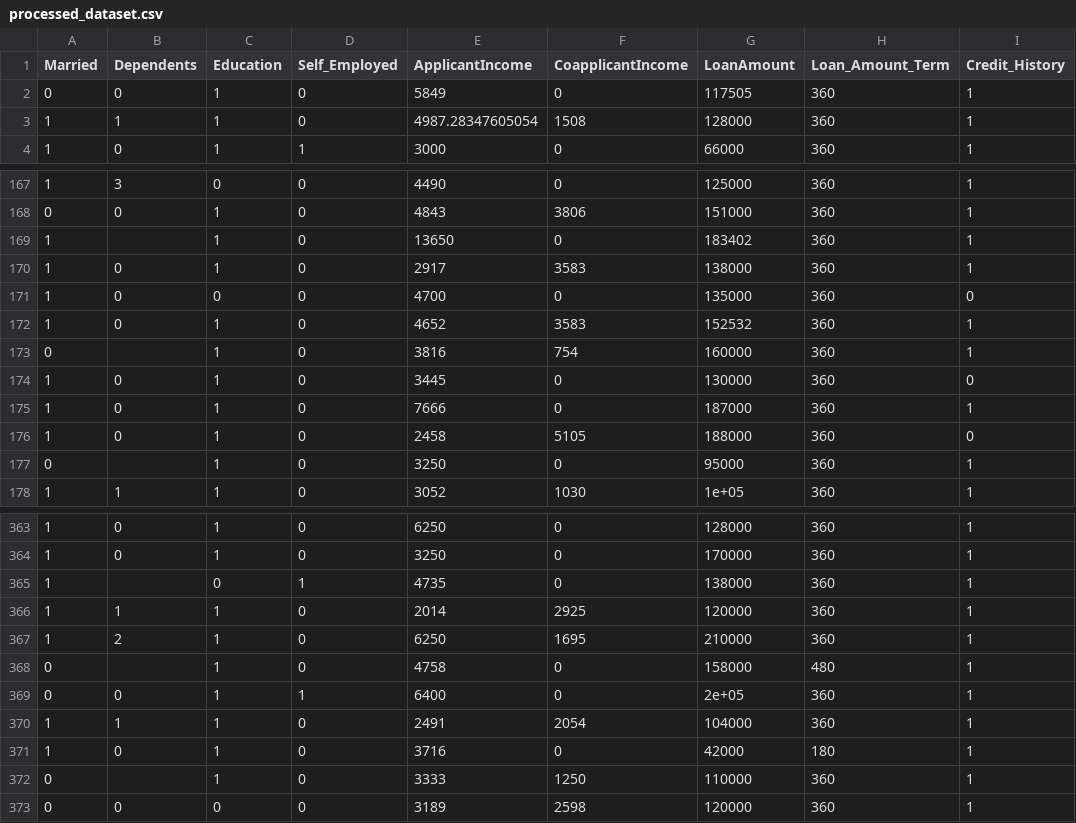
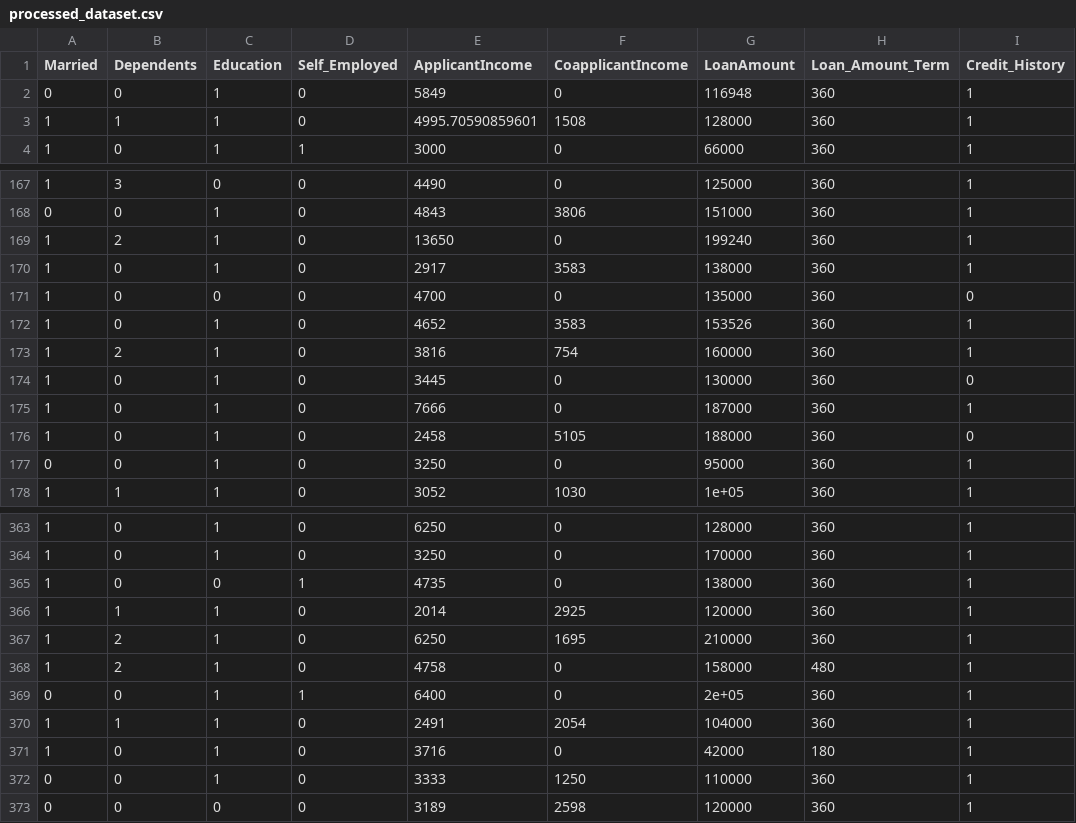
Before and after one commit to samueltan3972/Loan-Eligibility-and-Amount-Prediction, a CSV file: Data/processed_dataset.csv, drawn as a sheet; only a part is shown, gaps mark what is left out; the diff covers the shown part only; the diff names each change by its address in the sheet, - before the commit and + after, or states it on an @@ line.

```diff
--- a/Data/processed_dataset.csv
+++ b/Data/processed_dataset.csv
-G2 (LoanAmount): 117505
+G2 (LoanAmount): 116948
-E3 (ApplicantIncome): 4987.28347605054
+E3 (ApplicantIncome): 4995.70590859601
-B169 (Dependents): (empty)
+B169 (Dependents): 2
-G169 (LoanAmount): 183402
+G169 (LoanAmount): 199240
-G172 (LoanAmount): 152532
+G172 (LoanAmount): 153526
-A173 (Married): 0
+A173 (Married): 1
-B173 (Dependents): (empty)
+B173 (Dependents): 2
-B177 (Dependents): (empty)
+B177 (Dependents): 0
-B365 (Dependents): (empty)
+B365 (Dependents): 0
-A368 (Married): 0
+A368 (Married): 1
-B368 (Dependents): (empty)
+B368 (Dependents): 2
-B372 (Dependents): (empty)
+B372 (Dependents): 0
```
Also changed, not shown: 52 edited cells elsewhere in this file, Data/processed_testing_set.csv, Data/processed_training_set.csv, 6 other files.
